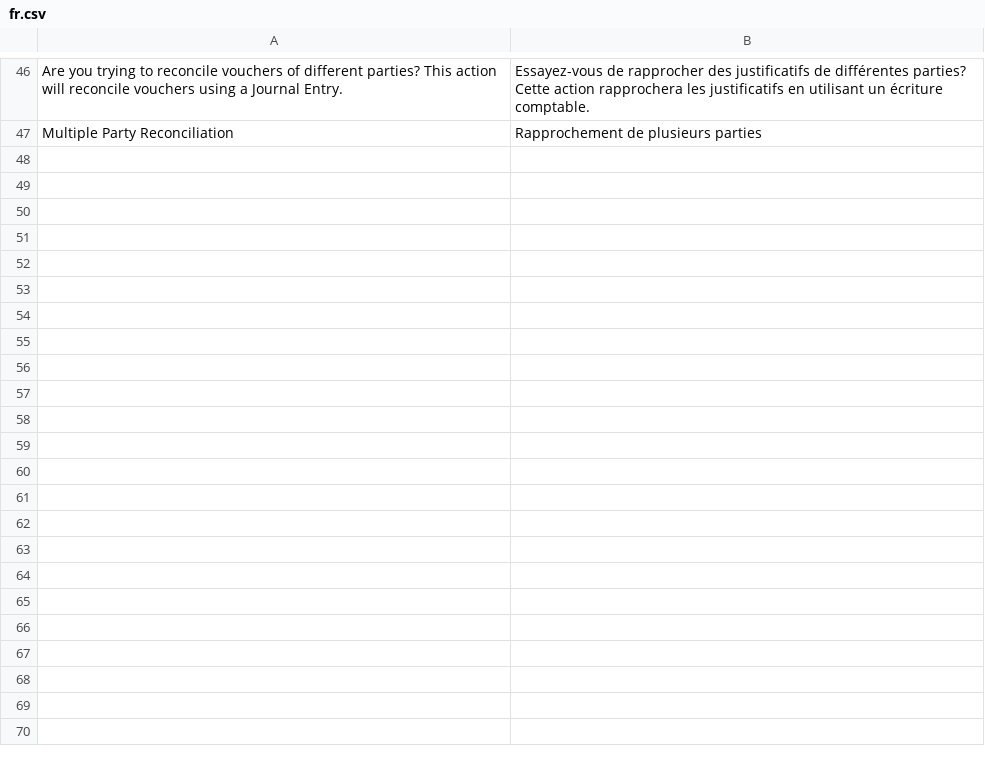
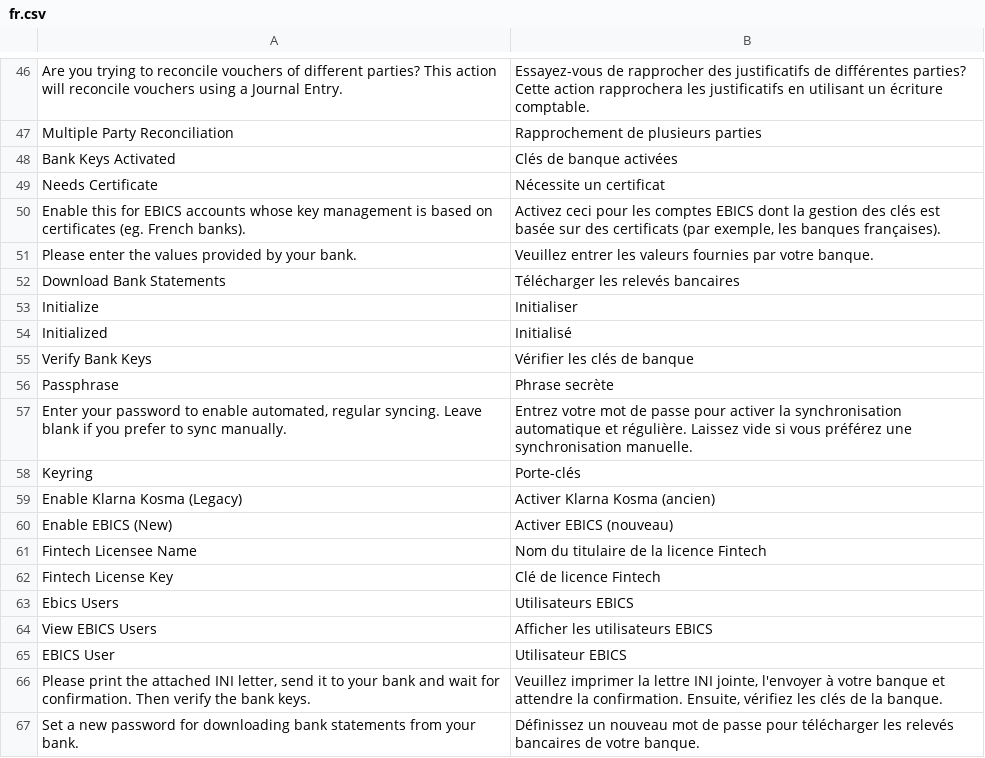
Before and after one commit to ahmadhuss/banking, a CSV file: banking/translations/fr.csv, drawn as a sheet; only a part is shown, gaps mark what is left out; the diff covers the shown part only.

```diff
--- a/banking/translations/fr.csv
+++ b/banking/translations/fr.csv
@@ -47 +47,21 @@ Are you trying to reconcile vouchers of different parties? This action will reco
 Multiple Party Reconciliation, Rapprochement de plusieurs parties,
+Bank Keys Activated,Clés de banque activées,
+Needs Certificate,Nécessite un certificat,
+Enable this for EBICS accounts whose key management is based on certificates (eg. French banks).,"Activez ceci pour les comptes EBICS dont la gestion des clés est basée sur des certificats (par exemple, les banques françaises).",
+Please enter the values provided by your bank.,"Veuillez entrer les valeurs fournies par votre banque.",
+Download Bank Statements,Télécharger les relevés bancaires,
+Initialize,Initialiser,
+Initialized,Initialisé,
+Verify Bank Keys,Vérifier les clés de banque,
+Passphrase,Phrase secrète,
+"Enter your password to enable automated, regular syncing. Leave blank if you prefer to sync manually.","Entrez votre mot de passe pour activer la synchronisation automatique et régulière. Laissez vide si vous préférez une synchronisation manuelle.",
+Keyring,Porte-clés,
+Enable Klarna Kosma (Legacy),Activer Klarna Kosma (ancien),
+Enable EBICS (New),Activer EBICS (nouveau),
+Fintech Licensee Name,Nom du titulaire de la licence Fintech,
+Fintech License Key,Clé de licence Fintech,
+Ebics Users,Utilisateurs EBICS,
+View EBICS Users,Afficher les utilisateurs EBICS,
+EBICS User,Utilisateur EBICS,
+"Please print the attached INI letter, send it to your bank and wait for confirmation. Then verify the bank keys.","Veuillez imprimer la lettre INI jointe, l'envoyer à votre banque et attendre la confirmation. Ensuite, vérifiez les clés de la banque.",
+Set a new password for downloading bank statements from your bank.,"Définissez un nouveau mot de passe pour télécharger les relevés bancaires de votre banque.",
```
Also changed, not shown: 19 added rows elsewhere in this file, banking/translations/de.csv, 24 other files.
